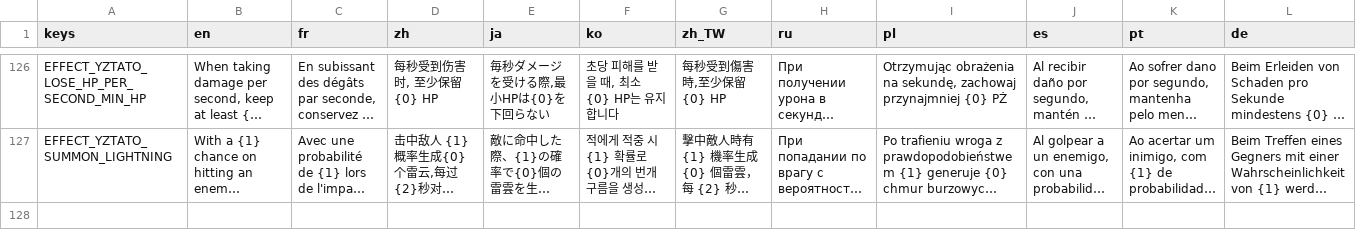
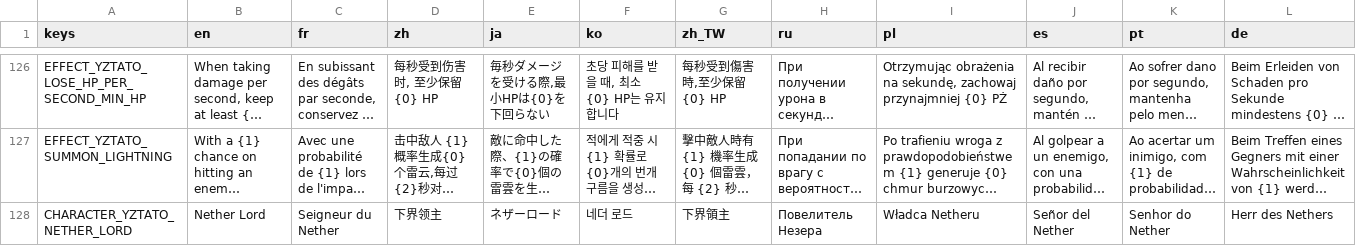
Before and after one commit to CYoJkoY/Yoko-YzTato, a CSV file: translations/YzTato.csv, drawn as a sheet; only a part is shown, gaps mark what is left out; long unchanged cells end in …; rows hold the shown columns only; the diff names each change by its address in the sheet, - before the commit and + after, or states it on an @@ line.

Commit message:
🔧 chore(characters): Update appearance depths and add Nether Lord character
- Adjust display_priority and depth values for all character appearance resources
- Register Nether Lord character data in NewContentDataDLC1
- Add banned_upgrades field to xiake_data
- Update YzTato translations with Nether Lord character entry

🐛 fix(weapon): Remove deprecated projectile stop handling and burning particle manager

- Remove has_stopped signal and stop() override from chimera_projectile
- Delete burning_particles_manager.gd and integrate particle pooling into weapon_service
- Add on_deactivate_callback to ground_burning_particles for pool recycling
- Remove yz_activate_burning_particle and yz_on_projectile_stopped from ranged/melee weapons

♻️ refactor(weapon): Migrate burning particle management to centralized pool

- Replace manager singleton with pool-based recycling via Main node
- Add color metadata to burning damage args
- Clean up redundant checks and simplify activation logic

```diff
--- a/translations/YzTato.csv
+++ b/translations/YzTato.csv
+row 128: CHARACTER_YZTATO_NETHER_LORD | Nether Lord | Seigneur du Nether | 下界领主 | ネザーロード | 네더 로드 | 下界領主 | Повелитель Незера | Władca Netheru | Señor del Nether | Senhor do Nether | Herr des Nethers
```
Also changed, not shown: 56 other files.
